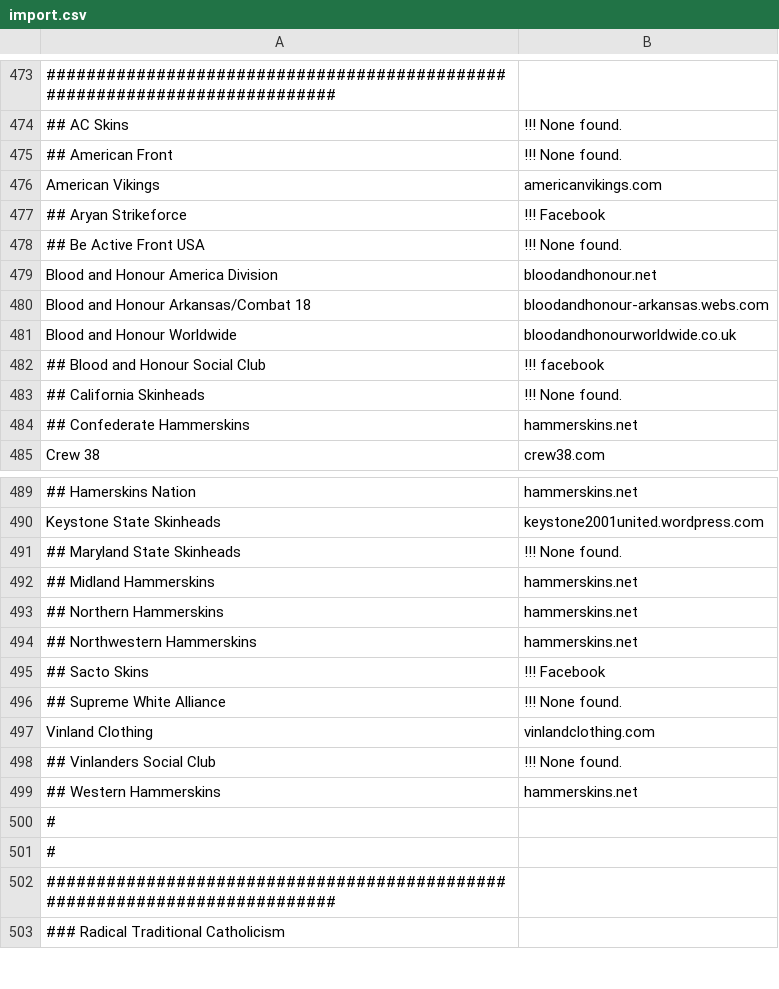
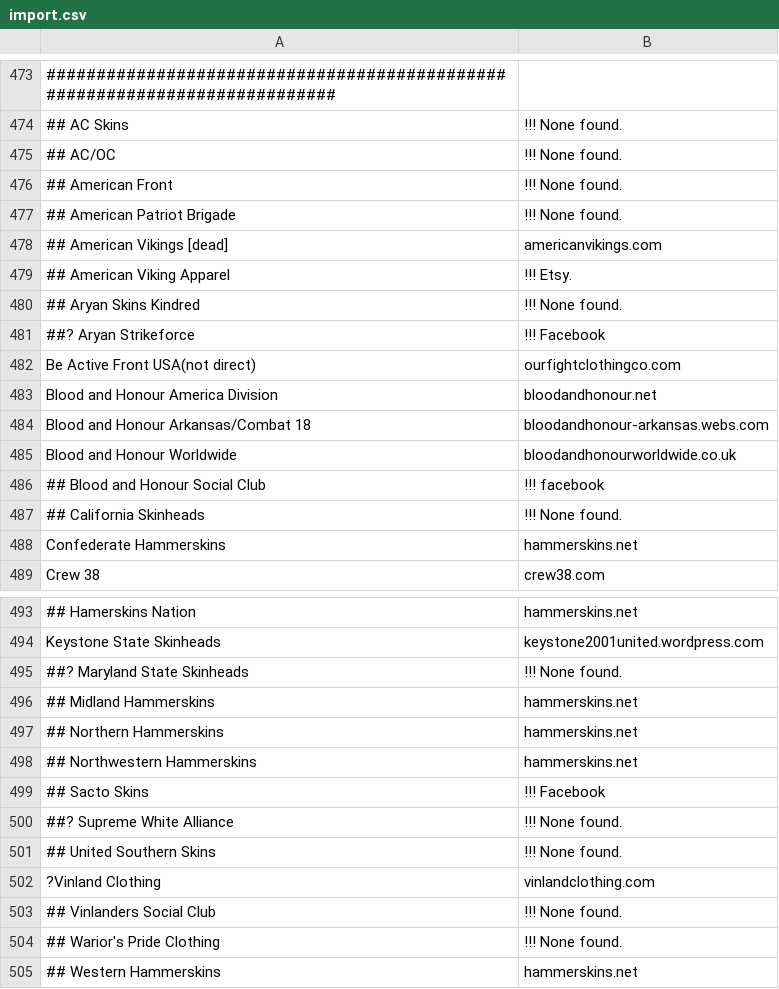
Before and after one commit to chigh/hategroup-dnsbl, a CSV file: import.csv, drawn as a sheet; only a part is shown, gaps mark what is left out; the shorter side is filled out with more unchanged rows; removed rows and columns are numbered as before the commit, all else as after; the diff names each change by its address in the sheet, - before the commit and + after, or states it on an @@ line.

Commit message:
updated skinheads w/2018 data

```diff
--- a/import.csv
+++ b/import.csv
+row 475: ## AC/OC | !!! None found.
+row 477: ## American Patriot Brigade | !!! None found.
-A478: American Vikings
+A478: ## American Vikings [dead]
+row 479: ## American Viking Apparel | !!! Etsy.
+row 480: ## Aryan Skins Kindred | !!! None found.
-A481: ## Aryan Strikeforce
+A481: ##? Aryan Strikeforce
-row 478: ## Be Active Front USA | !!! None found.
+row 482: Be Active Front USA(not direct) | ourfightclothingco.com
-A488: ## Confederate Hammerskins
+A488: Confederate Hammerskins
-A495: ## Maryland State Skinheads
+A495: ##? Maryland State Skinheads
-A500: ## Supreme White Alliance
+A500: ##? Supreme White Alliance
+row 501: ## United Southern Skins | !!! None found.
-A502: Vinland Clothing
+A502: ?Vinland Clothing
+row 504: ## Warior's Pride Clothing | !!! None found.
```
Also changed, not shown: 5 other files.
